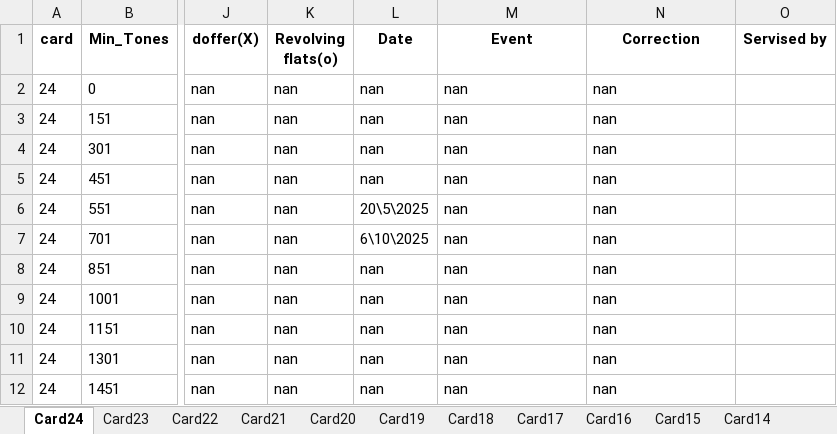
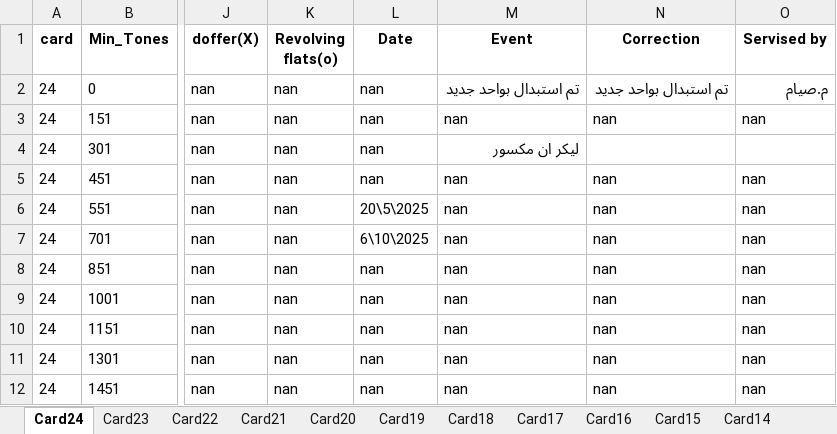
Before and after one commit to mahmedabdallh123/input-data, an Excel workbook: Machine_Service_Lookup.xlsx, sheet Card24, drawn as a sheet; only a part is shown, gaps mark what is left out; values as stored, in another font and other column widths than the file's, no borders; the diff names each change by its address in the sheet, - before the commit and + after, or states it on an @@ line.

Commit message:
Edit sheet Card24 by admin

```diff
--- a/Machine_Service_Lookup.xlsx (sheet Card24)
+++ b/Machine_Service_Lookup.xlsx (sheet Card24)
-M2 (Event): nan
+M2 (Event): تم استبدال بواحد جديد
-N2 (Correction): nan
+N2 (Correction): تم استبدال بواحد جديد
-O2 (Servised by): (empty)
+O2 (Servised by): م.صيام
-O3 (Servised by): (empty)
+O3 (Servised by): nan
-M4 (Event): nan
+M4 (Event): ليكر ان مكسور
-N4 (Correction): nan
+N4 (Correction): (empty)
-O5:O12 (Servised by): (empty)
+O5:O12 (Servised by): nan
```
